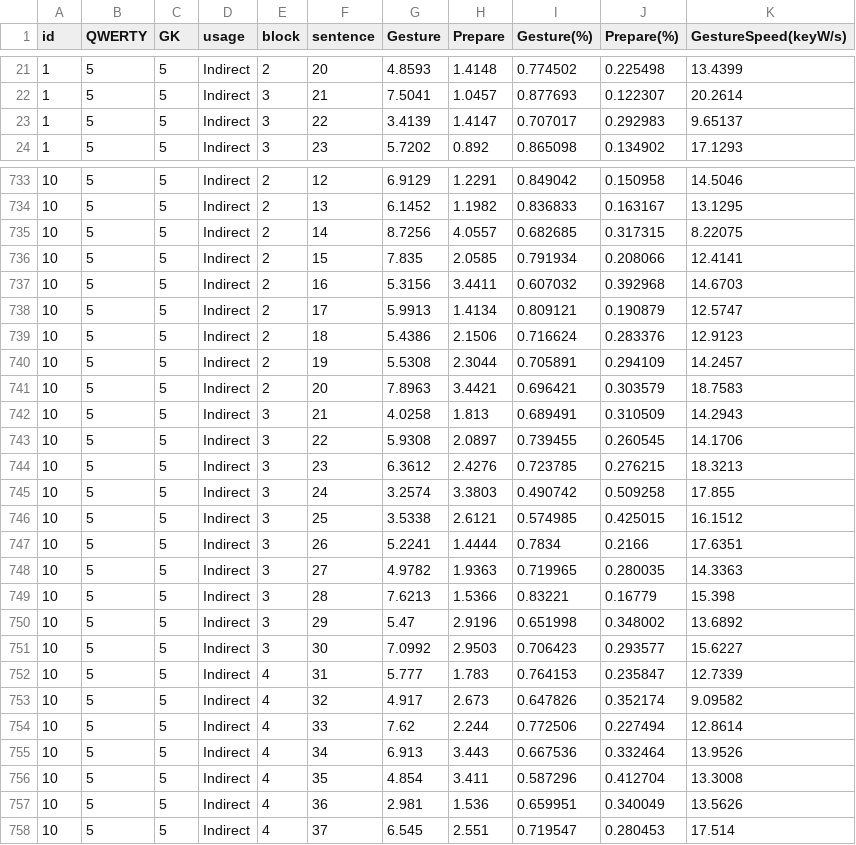
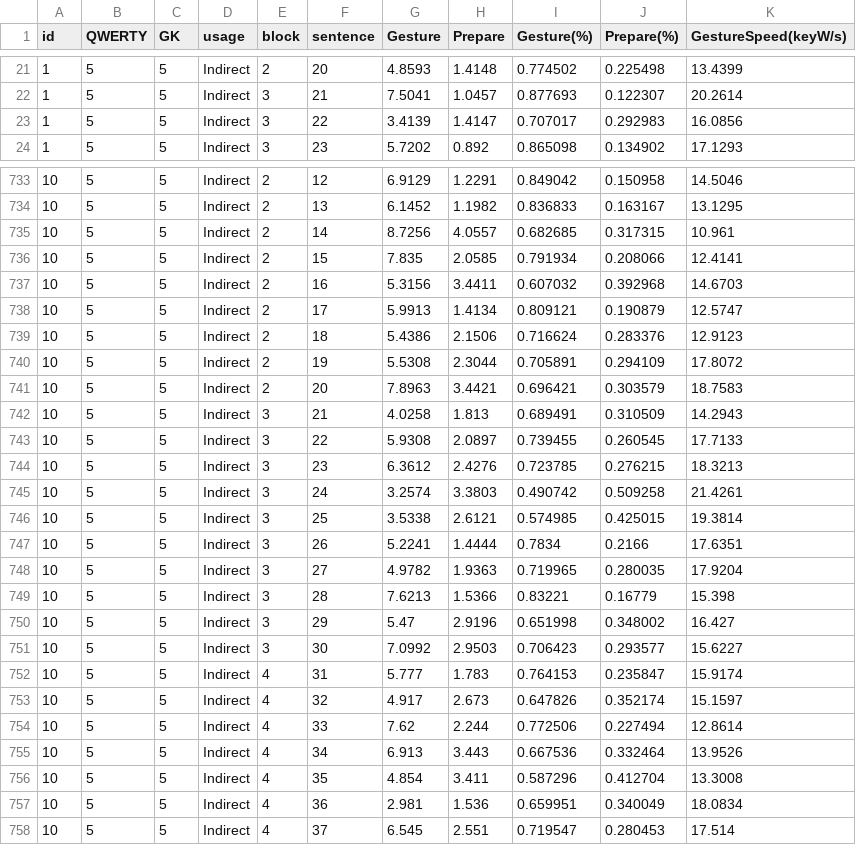
Before and after one commit to coolyangzc/IndirectGestureKeyboard_UserStudy, a CSV file: Study4/res/Time_Study2.csv, drawn as a sheet; only a part is shown, gaps mark what is left out; the diff covers the shown part only.

Commit message:
Study 4: Gesture Speed 10 parts Analyse

```diff
--- a/Study4/res/Time_Study2.csv
+++ b/Study4/res/Time_Study2.csv
@@ -22,3 +22,3 @@ id,QWERTY,GK,usage,block,sentence,Gesture,Prepare,Gesture(%),Prepare(%),GestureS
 1,5,5,Indirect,3,21,7.5041,1.0457,0.877693,0.122307,20.2614
-1,5,5,Indirect,3,22,3.4139,1.4147,0.707017,0.292983,9.65137
+1,5,5,Indirect,3,22,3.4139,1.4147,0.707017,0.292983,16.0856
 1,5,5,Indirect,3,23,5.7202,0.892,0.865098,0.134902,17.1293
@@ -734,3 +734,3 @@ id,QWERTY,GK,usage,block,sentence,Gesture,Prepare,Gesture(%),Prepare(%),GestureS
 10,5,5,Indirect,2,13,6.1452,1.1982,0.836833,0.163167,13.1295
-10,5,5,Indirect,2,14,8.7256,4.0557,0.682685,0.317315,8.22075
+10,5,5,Indirect,2,14,8.7256,4.0557,0.682685,0.317315,10.961
 10,5,5,Indirect,2,15,7.835,2.0585,0.791934,0.208066,12.4141
@@ -739,16 +739,16 @@ id,QWERTY,GK,usage,block,sentence,Gesture,Prepare,Gesture(%),Prepare(%),GestureS
 10,5,5,Indirect,2,18,5.4386,2.1506,0.716624,0.283376,12.9123
-10,5,5,Indirect,2,19,5.5308,2.3044,0.705891,0.294109,14.2457
+10,5,5,Indirect,2,19,5.5308,2.3044,0.705891,0.294109,17.8072
 10,5,5,Indirect,2,20,7.8963,3.4421,0.696421,0.303579,18.7583
 10,5,5,Indirect,3,21,4.0258,1.813,0.689491,0.310509,14.2943
-10,5,5,Indirect,3,22,5.9308,2.0897,0.739455,0.260545,14.1706
+10,5,5,Indirect,3,22,5.9308,2.0897,0.739455,0.260545,17.7133
 10,5,5,Indirect,3,23,6.3612,2.4276,0.723785,0.276215,18.3213
-10,5,5,Indirect,3,24,3.2574,3.3803,0.490742,0.509258,17.855
-10,5,5,Indirect,3,25,3.5338,2.6121,0.574985,0.425015,16.1512
+10,5,5,Indirect,3,24,3.2574,3.3803,0.490742,0.509258,21.4261
+10,5,5,Indirect,3,25,3.5338,2.6121,0.574985,0.425015,19.3814
 10,5,5,Indirect,3,26,5.2241,1.4444,0.7834,0.2166,17.6351
-10,5,5,Indirect,3,27,4.9782,1.9363,0.719965,0.280035,14.3363
+10,5,5,Indirect,3,27,4.9782,1.9363,0.719965,0.280035,17.9204
 10,5,5,Indirect,3,28,7.6213,1.5366,0.83221,0.16779,15.398
-10,5,5,Indirect,3,29,5.47,2.9196,0.651998,0.348002,13.6892
+10,5,5,Indirect,3,29,5.47,2.9196,0.651998,0.348002,16.427
 10,5,5,Indirect,3,30,7.0992,2.9503,0.706423,0.293577,15.6227
-10,5,5,Indirect,4,31,5.777,1.783,0.764153,0.235847,12.7339
-10,5,5,Indirect,4,32,4.917,2.673,0.647826,0.352174,9.09582
+10,5,5,Indirect,4,31,5.777,1.783,0.764153,0.235847,15.9174
+10,5,5,Indirect,4,32,4.917,2.673,0.647826,0.352174,15.1597
 10,5,5,Indirect,4,33,7.62,2.244,0.772506,0.227494,12.8614
@@ -756,3 +756,3 @@ id,QWERTY,GK,usage,block,sentence,Gesture,Prepare,Gesture(%),Prepare(%),GestureS
 10,5,5,Indirect,4,35,4.854,3.411,0.587296,0.412704,13.3008
-10,5,5,Indirect,4,36,2.981,1.536,0.659951,0.340049,13.5626
+10,5,5,Indirect,4,36,2.981,1.536,0.659951,0.340049,18.0834
 10,5,5,Indirect,4,37,6.545,2.551,0.719547,0.280453,17.514
```
Also changed, not shown: 155 edited cells elsewhere in this file, 2 other files.
